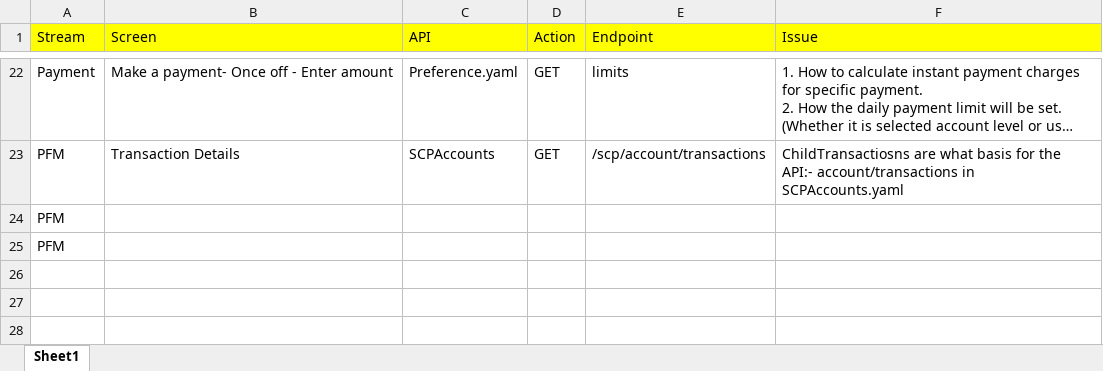
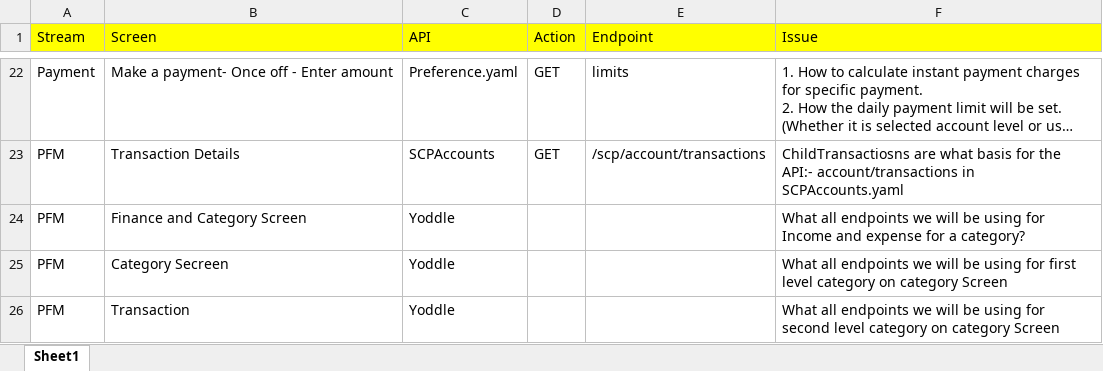
Before and after one commit to pawanjashnani06/apptest, an Excel workbook: Api_issues_list.xlsx, sheet Sheet1, drawn as a sheet; only a part is shown, gaps mark what is left out; long unchanged cells end in …; values as stored, in another font and other column widths than the file's, no borders; removed rows and columns are numbered as before the commit, all else as after; the diff names each change by its address in the sheet, - before the commit and + after, or states it on an @@ line.

Commit message:
Adding some Yoddle related API Questions. (#37)

```diff
--- a/Api_issues_list.xlsx (sheet Sheet1)
+++ b/Api_issues_list.xlsx (sheet Sheet1)
-row 24: PFM
-row 25: PFM
+row 24: PFM | Finance and Category Screen | Yoddle |  |  | What all endpoints we will be using for Income and expense for a category?
+row 25: PFM | Category Secreen | Yoddle |  |  | What all endpoints we will be using for first level category on category Screen
+row 26: PFM | Transaction | Yoddle |  |  | What all endpoints we will be using for second level category on category Screen
```
